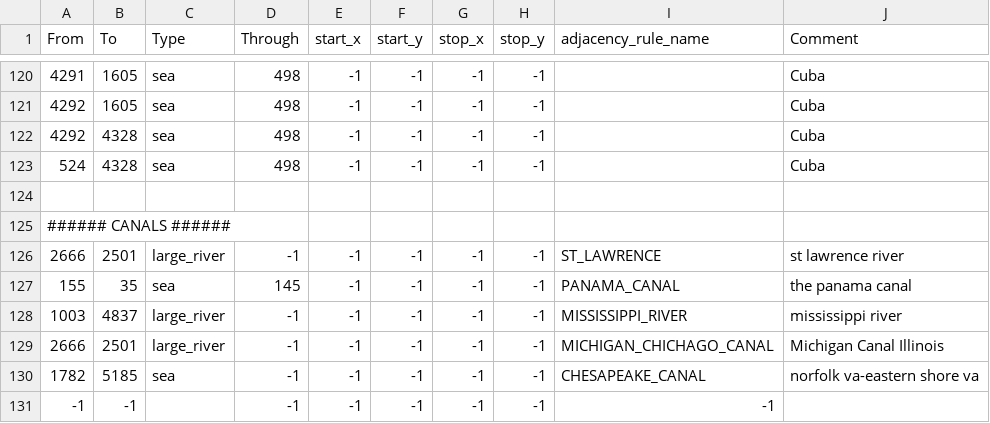
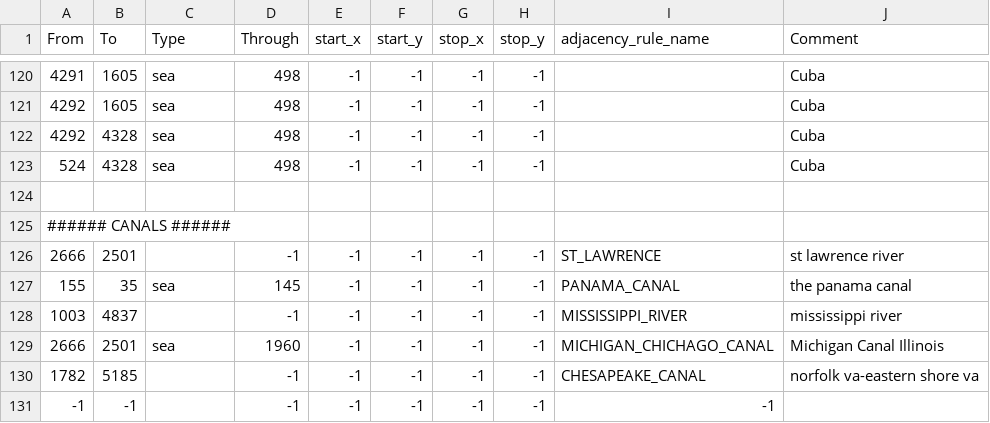
Before and after one commit to battleskorpion/nadivided-dev, a CSV file: map/adjacencies.csv, drawn as a sheet; only a part is shown, gaps mark what is left out.

```diff
--- a/map/adjacencies.csv
+++ b/map/adjacencies.csv
@@ -125,7 +125,7 @@ From;To;Type;Through;start_x;start_y;stop_x;stop_y;adjacency_rule_name;Comment
 ###### CANALS ######
-2666;2501;large_river;-1;-1;-1;-1;-1;ST_LAWRENCE;st lawrence river
+2666;2501;;-1;-1;-1;-1;-1;ST_LAWRENCE;st lawrence river
 155;35;sea;145;-1;-1;-1;-1;PANAMA_CANAL;the panama canal
-1003;4837;large_river;-1;-1;-1;-1;-1;MISSISSIPPI_RIVER;mississippi river
-2666;2501;large_river;-1;-1;-1;-1;-1;MICHIGAN_CHICHAGO_CANAL;Michigan Canal Illinois
-1782;5185;sea;-1;-1;-1;-1;-1;CHESAPEAKE_CANAL;norfolk va-eastern shore va
+1003;4837;;-1;-1;-1;-1;-1;MISSISSIPPI_RIVER;mississippi river
+2666;2501;sea;1960;-1;-1;-1;-1;MICHIGAN_CHICHAGO_CANAL;Michigan Canal Illinois
+1782;5185;;-1;-1;-1;-1;-1;CHESAPEAKE_CANAL;norfolk va-eastern shore va
 -1;-1;;-1;-1;-1;-1;-1;-1
```
Also changed, not shown: 1 other file.
